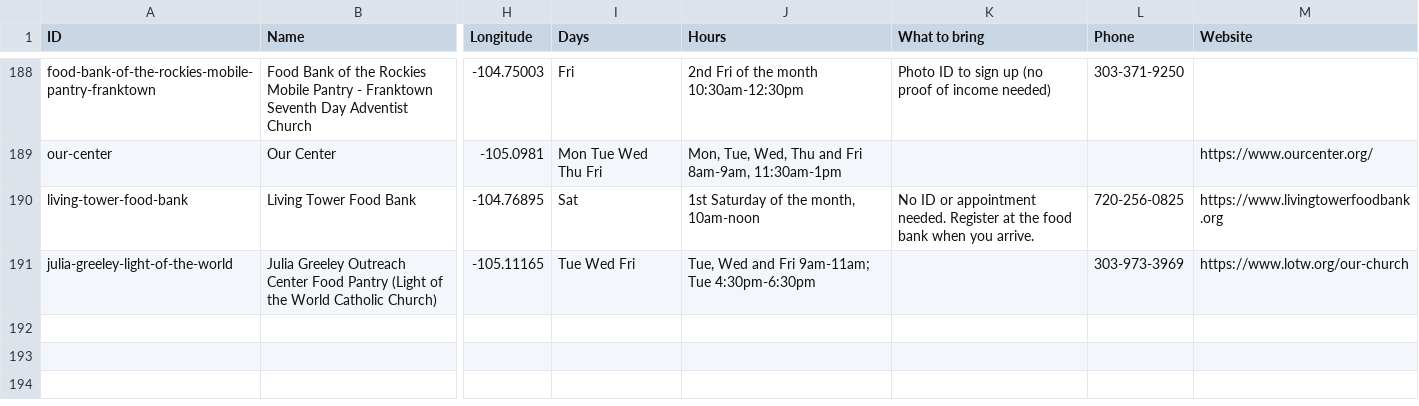
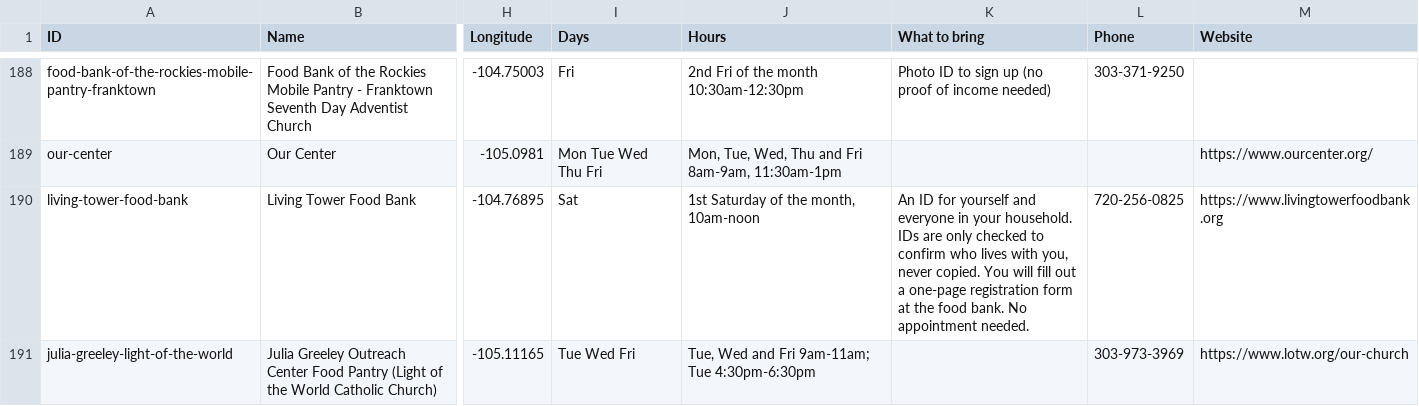
Before and after one commit to hincheylaura-eng/change-is-good-food-finder, a CSV file: listings.csv, drawn as a sheet; only a part is shown, gaps mark what is left out; the diff names each change by its address in the sheet, - before the commit and + after, or states it on an @@ line.

```diff
--- a/listings.csv
+++ b/listings.csv
-K190 (What to bring): No ID or appointment needed. Register at the food bank when you arrive.
+K190 (What to bring): An ID for yourself and everyone in your household. IDs are only checked to confirm who lives with you, never copied. You will fill out a one-page registration form at the food bank. No appointment needed.
```
